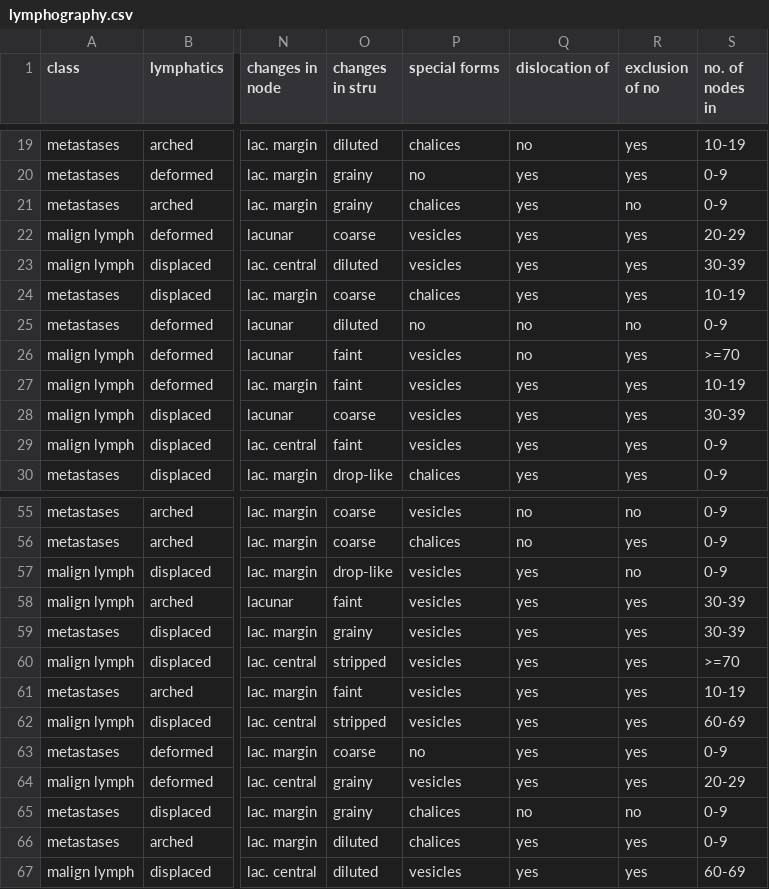
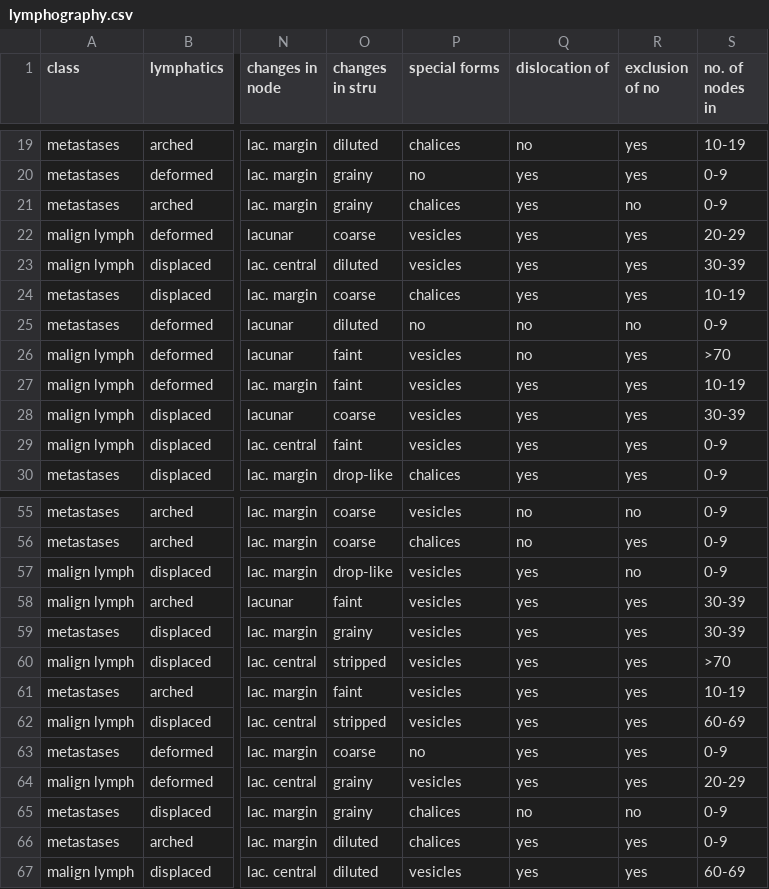
Before and after one commit to AnnaGlid/Indukcja_regul_dec, a CSV file: NEW_code/data/lymphography/lymphography.csv, drawn as a sheet; only a part is shown, gaps mark what is left out; the diff names each change by its address in the sheet, - before the commit and + after, or states it on an @@ line.

```diff
--- a/NEW_code/data/lymphography/lymphography.csv
+++ b/NEW_code/data/lymphography/lymphography.csv
-S26 (no. of nodes in): >=70
+S26 (no. of nodes in): >70
-S60 (no. of nodes in): >=70
+S60 (no. of nodes in): >70
```
Also changed, not shown: NEW_code/data/lymphography/lymphography_preprocessed.csv, 1 other file.
